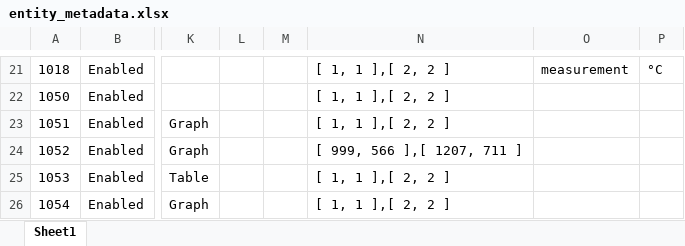
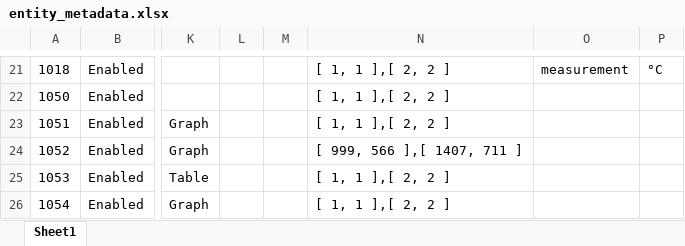
Before and after one commit to ggear/asystem, an Excel workbook: macbook-flo/homeassistant/src/main/resources/entity_metadata.xlsx, sheet Sheet1, drawn as a sheet; only a part is shown, gaps mark what is left out; values as stored, in another font and other column widths than the file's, no borders; table styles not drawn; the diff names each change by its address in the sheet, - before the commit and + after, or states it on an @@ line.

```diff
--- a/macbook-flo/homeassistant/src/main/resources/entity_metadata.xlsx (sheet Sheet1)
+++ b/macbook-flo/homeassistant/src/main/resources/entity_metadata.xlsx (sheet Sheet1)
-N24: [ 999, 566 ],[ 1207, 711 ]
+N24: [ 999, 566 ],[ 1407, 711 ]
```
Also changed, not shown: 2 other files.
